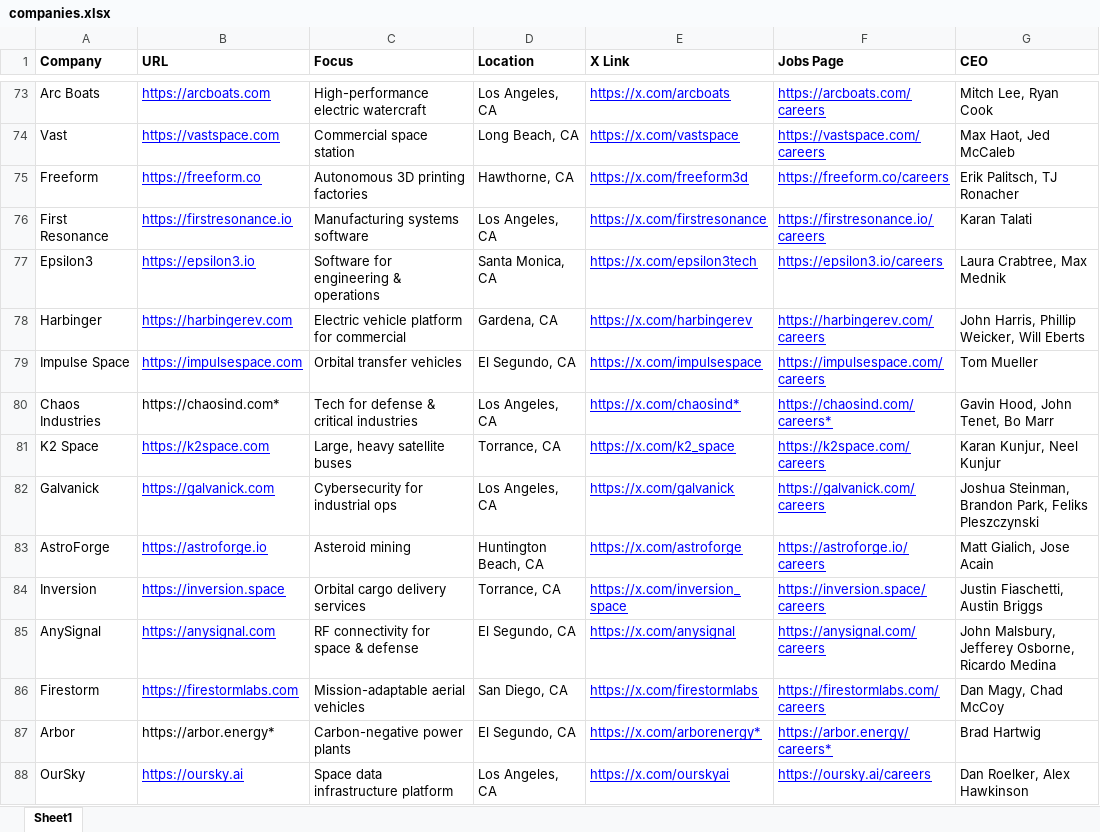
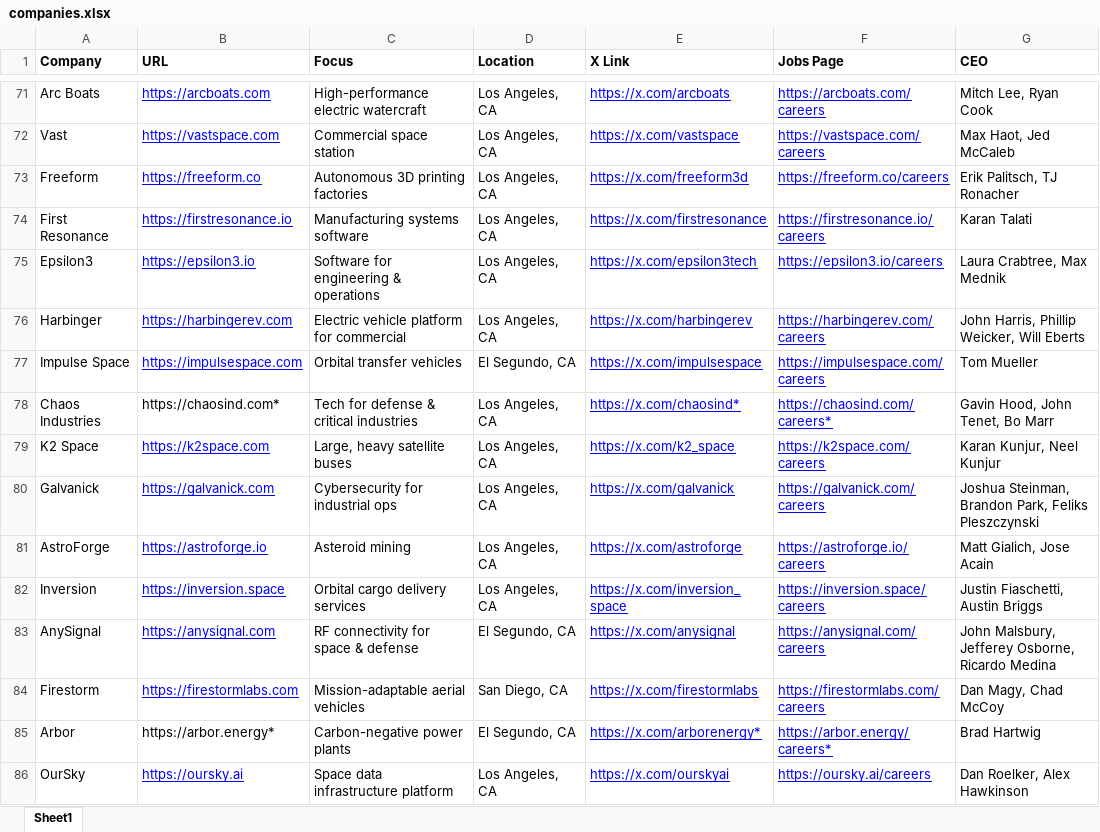
Before and after one commit to starbasebrewing/gundolist, an Excel workbook: data/companies.xlsx, sheet Sheet1, drawn as a sheet; only a part is shown, gaps mark what is left out; values as stored, in another font and other column widths than the file's, no borders; charts and pictures not drawn; addresses are those after the commit; the diff covers the shown part only; the diff names each change by its address in the sheet, - before the commit and + after, or states it on an @@ line.

```diff
--- a/data/companies.xlsx (sheet Sheet1)
+++ b/data/companies.xlsx (sheet Sheet1)
-D72 (Location): Long Beach, CA
+D72 (Location): Los Angeles, CA
-D73 (Location): Hawthorne, CA
+D73 (Location): Los Angeles, CA
-D75 (Location): Santa Monica, CA
+D75 (Location): Los Angeles, CA
-D76 (Location): Gardena, CA
+D76 (Location): Los Angeles, CA
-D79 (Location): Torrance, CA
+D79 (Location): Los Angeles, CA
-D81 (Location): Huntington Beach, CA
+D81 (Location): Los Angeles, CA
-D82 (Location): Torrance, CA
+D82 (Location): Los Angeles, CA
```
Also changed, not shown: 2 removed rows and 42 edited cells elsewhere in this sheet, formulas that keep their value, 19 other files.
